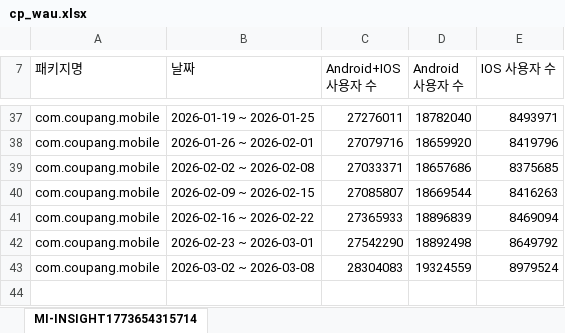
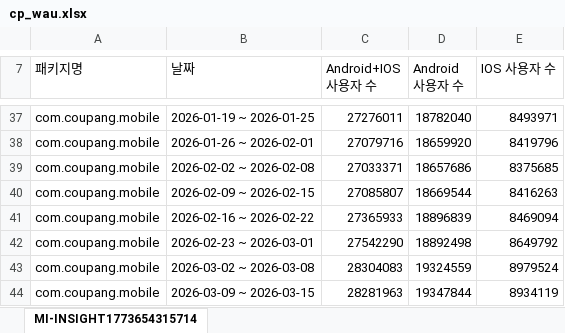
Before and after one commit to onlyhana23-creator/hana, an Excel workbook: Cursor/3_쿠팡 모니터링/cp_wau.xlsx, sheet MI-INSIGHT1773654315714, drawn as a sheet; only a part is shown, gaps mark what is left out; values as stored, in another font and other column widths than the file's, no borders; the diff names each change by its address in the sheet, - before the commit and + after, or states it on an @@ line.

```diff
--- a/Cursor/3_쿠팡 모니터링/cp_wau.xlsx (sheet MI-INSIGHT1773654315714)
+++ b/Cursor/3_쿠팡 모니터링/cp_wau.xlsx (sheet MI-INSIGHT1773654315714)
+row 44: com.coupang.mobile | 2026-03-09 ~ 2026-03-15 | 28281963 | 19347844 | 8934119
```
Also changed, not shown: Cursor/3_쿠팡 모니터링/cp_payment.xlsx.
